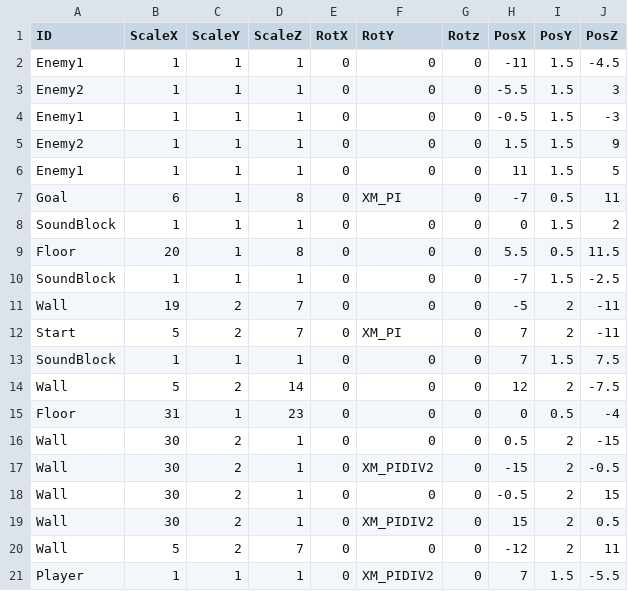
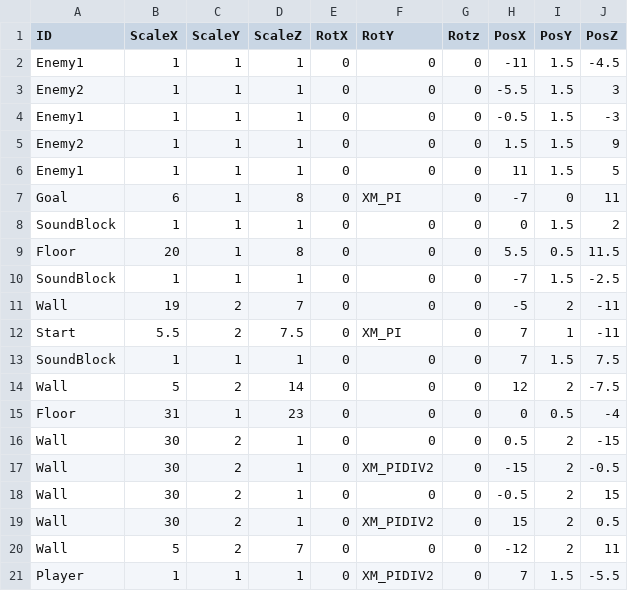
Before and after one commit to suzukiryoya/tenonaruhoue, a CSV file: FullSample100/media/Stage2.csv, drawn as a sheet.

```diff
--- a/FullSample100/media/Stage2.csv
+++ b/FullSample100/media/Stage2.csv
@@ -6,3 +6,3 @@ Enemy2,1,1,1,0,0,0,1.5,1.5,9
 Enemy1,1,1,1,0,0,0,11,1.5,5
-Goal,6,1,8,0,XM_PI,0,-7,0.5,11
+Goal,6,1,8,0,XM_PI,0,-7,0,11
 SoundBlock,1,1,1,0,0,0,0,1.5,2
@@ -11,3 +11,3 @@ SoundBlock,1,1,1,0,0,0,-7,1.5,-2.5
 Wall,19,2,7,0,0,0,-5,2,-11
-Start,5,2,7,0,XM_PI,0,7,2,-11
+Start,5.5,2,7.5,0,XM_PI,0,7,1,-11
 SoundBlock,1,1,1,0,0,0,7,1.5,7.5
```
Also changed, not shown: FullSample100/media/Stage1.csv, FullSample100/media/Stage3.csv, 2 other files.
